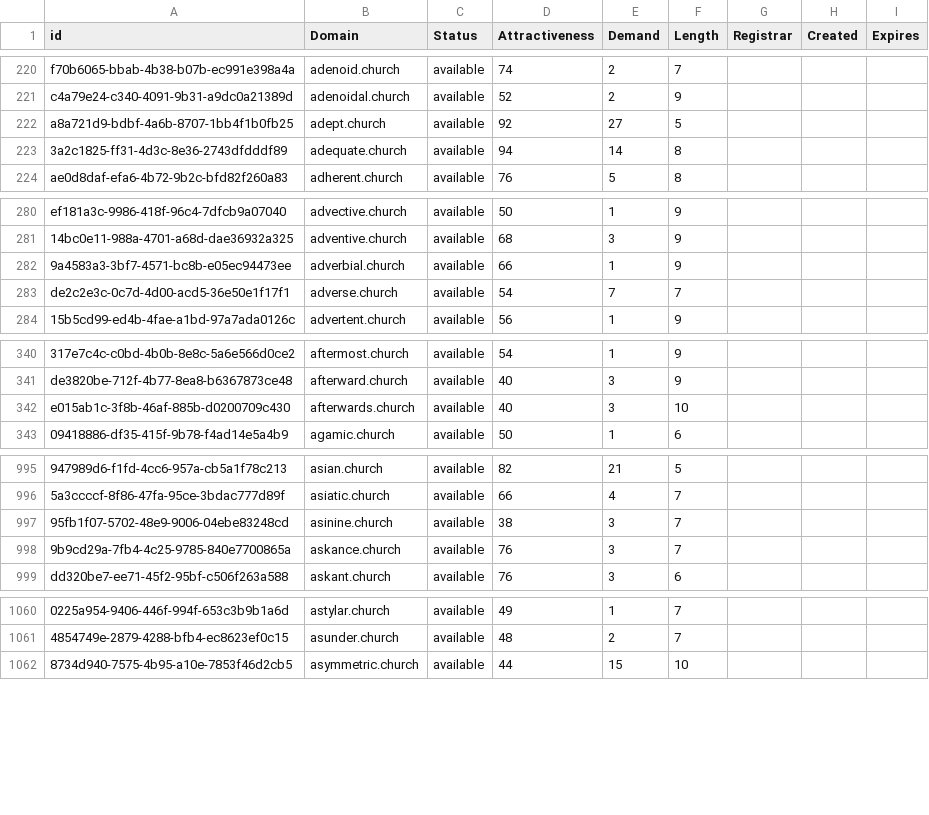
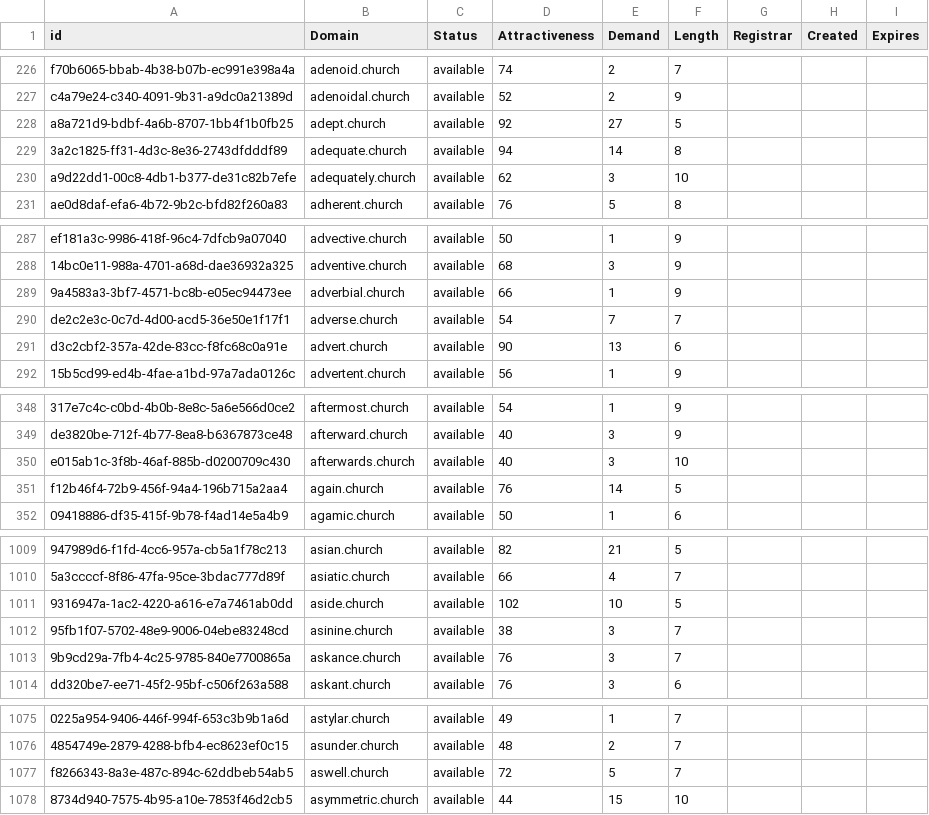
Before and after one commit to UniqueDomains/church-oneword-domains, a CSV file: church.csv, drawn as a sheet; only a part is shown, gaps mark what is left out; the diff covers the shown part only; the diff names each change by its address in the sheet, - before the commit and + after, or states it on an @@ line.

```diff
--- a/church.csv
+++ b/church.csv
+row 230: a9d22dd1-00c8-4db1-b377-de31c82b7efe | adequately.church | available | 62 | 3 | 10
+row 291: d3c2cbf2-357a-42de-83cc-f8fc68c0a91e | advert.church | available | 90 | 13 | 6
+row 351: f12b46f4-72b9-456f-94a4-196b715a2aa4 | again.church | available | 76 | 14 | 5
+row 1011: 9316947a-1ac2-4220-a616-e7a7461ab0dd | aside.church | available | 102 | 10 | 5
+row 1077: f8266343-8a3e-487c-894c-62ddbeb54ab5 | aswell.church | available | 72 | 5 | 7
```
Also changed, not shown: 26 added rows and 1 edited cell elsewhere in this file, 2 other files.
